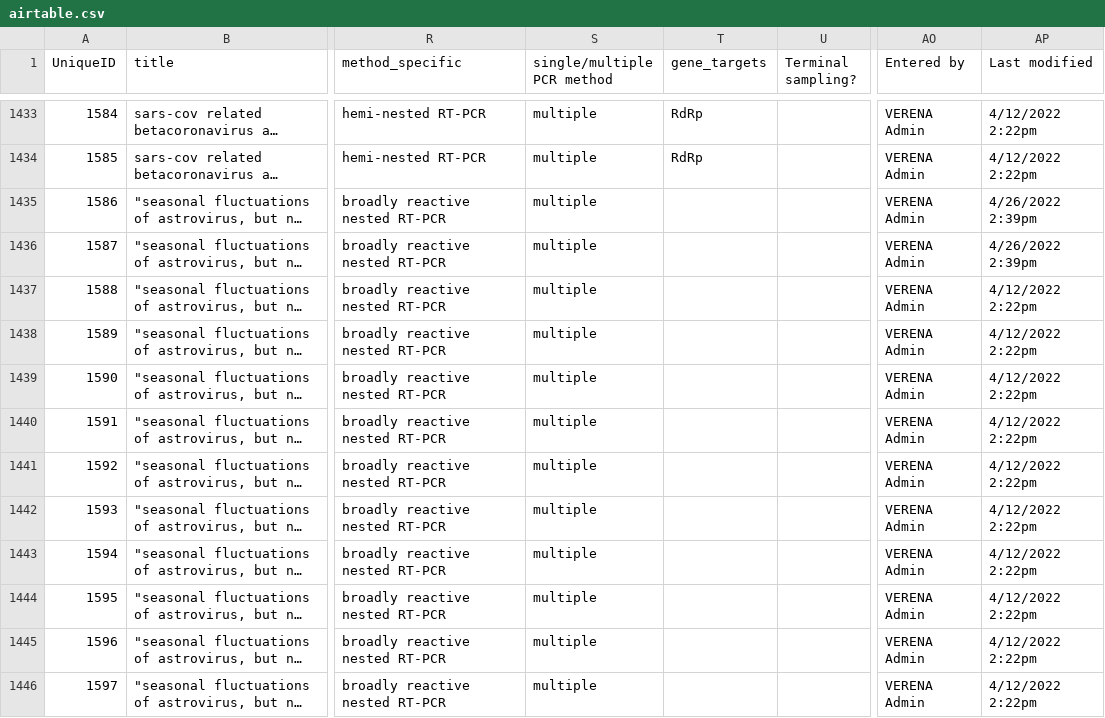
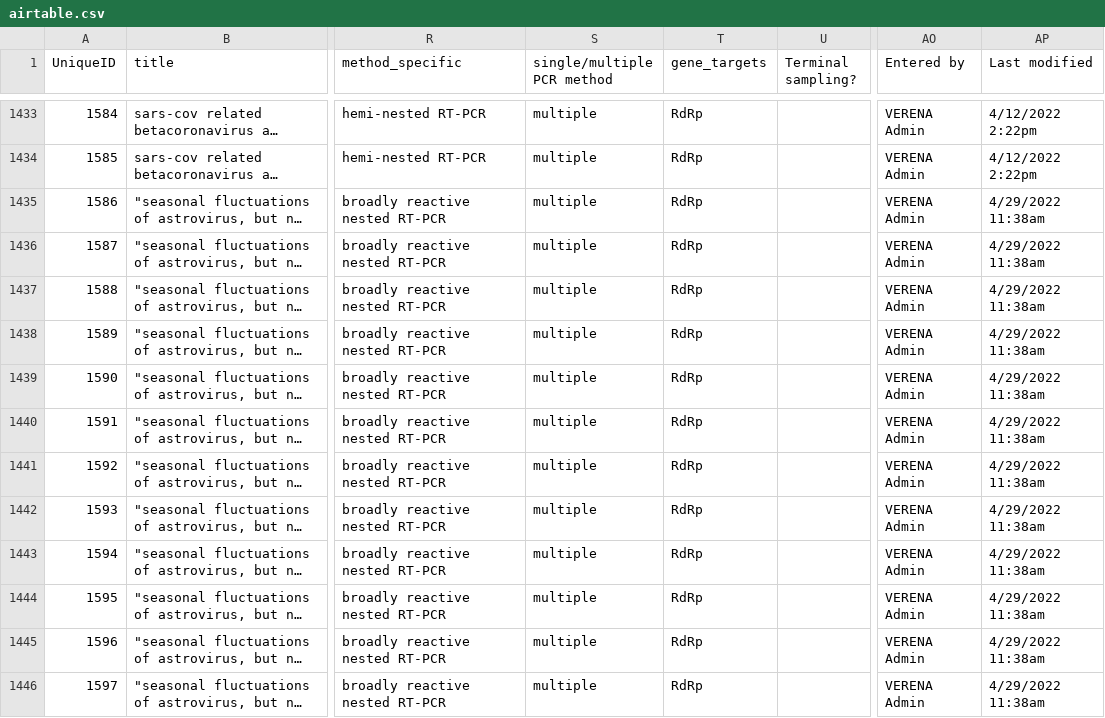
Before and after one commit to viralemergence/batgap, a CSV file: data/airtable.csv, drawn as a sheet; only a part is shown, gaps mark what is left out; long unchanged cells end in …; the diff covers the shown part only; the diff names each change by its address in the sheet, - before the commit and + after, or states it on an @@ line.

Commit message:
With fixed gene target rows

```diff
--- a/data/airtable.csv
+++ b/data/airtable.csv
-T1435:T1446 (gene_targets): (empty)
+T1435:T1446 (gene_targets): RdRp
-AP1435:AP1436 (Last modified): 4/26/2022 2:39pm
+AP1435:AP1436 (Last modified): 4/29/2022 11:38am
-AP1437:AP1446 (Last modified): 4/12/2022 2:22pm
+AP1437:AP1446 (Last modified): 4/29/2022 11:38am
```
Also changed, not shown: 88 edited cells elsewhere in this file, 10 other files.
